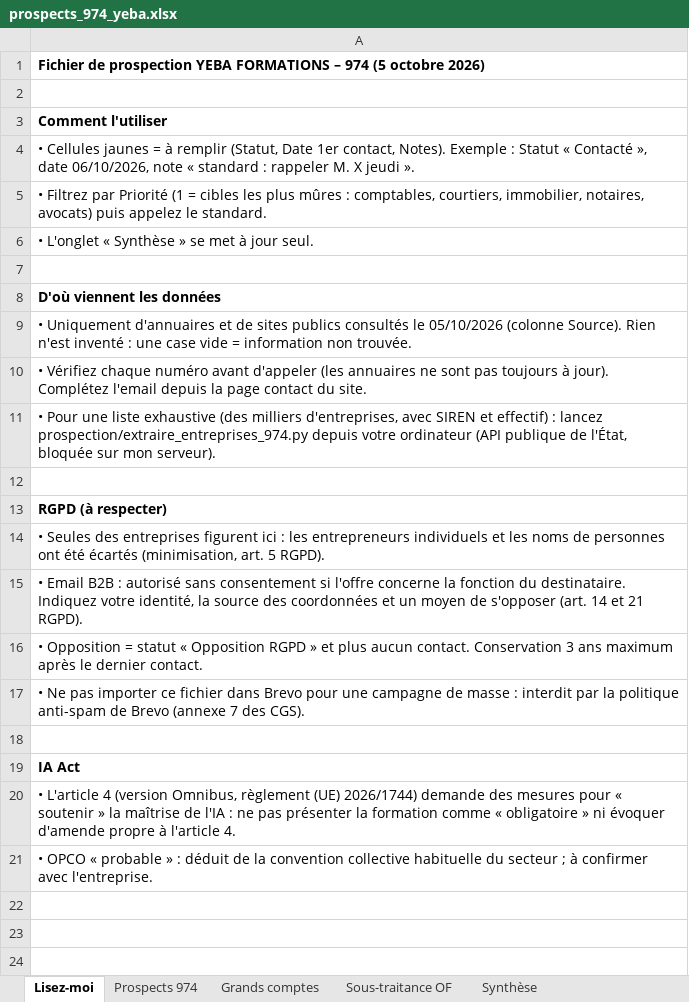
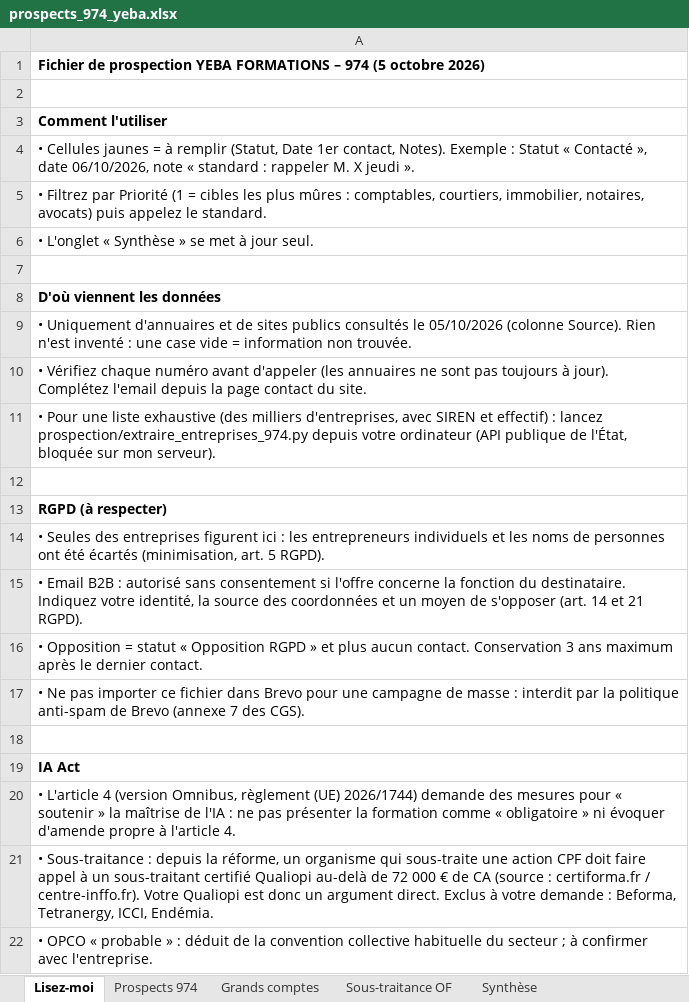
Before and after one commit to YebaYorel/Training, an Excel workbook: prospection/prospects_974_yeba.xlsx, sheet Lisez-moi, drawn as a sheet; values as stored, in another font and other column widths than the file's, no borders; the diff names each change by its address in the sheet, - before the commit and + after, or states it on an @@ line.

```diff
--- a/prospection/prospects_974_yeba.xlsx (sheet Lisez-moi)
+++ b/prospection/prospects_974_yeba.xlsx (sheet Lisez-moi)
+row 21: • Sous-traitance : depuis la réforme, un organisme qui sous-traite une action CPF doit faire appel à un sous-traitant certifié Qualiopi au-delà de 72 000 € de CA (source : certiforma.fr / centre-inffo.fr). Votre Qualiopi est donc un argument direct. Exclus à votre demande : Beforma, Tetranergy, ICCI, Endémia.
```
Also changed, not shown: sheet Sous-traitance OF, sheet Synthèse, sheet Prospects 974.
